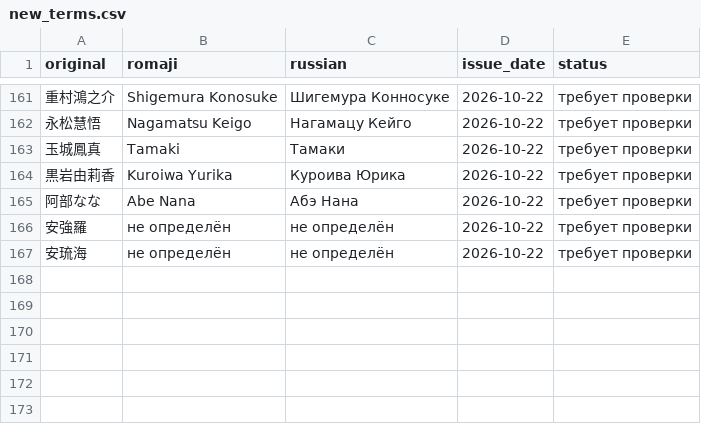
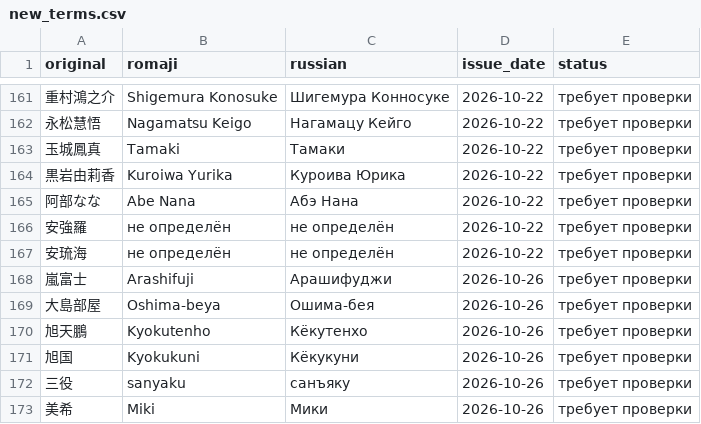
Before and after one commit to daoschnau/sumo-digest, a CSV file: data/new_terms.csv, drawn as a sheet; only a part is shown, gaps mark what is left out; the diff names each change by its address in the sheet, - before the commit and + after, or states it on an @@ line.

```diff
--- a/data/new_terms.csv
+++ b/data/new_terms.csv
+row 168: 嵐富士 | Arashifuji | Арашифуджи | 2026-10-26 | требует проверки
+row 169: 大島部屋 | Oshima-beya | Ошима-бея | 2026-10-26 | требует проверки
+row 170: 旭天鵬 | Kyokutenho | Кёкутенхо | 2026-10-26 | требует проверки
+row 171: 旭国 | Kyokukuni | Кёкукуни | 2026-10-26 | требует проверки
+row 172: 三役 | sanyaku | санъяку | 2026-10-26 | требует проверки
+row 173: 美希 | Miki | Мики | 2026-10-26 | требует проверки
```
Also changed, not shown: 5 other files.
